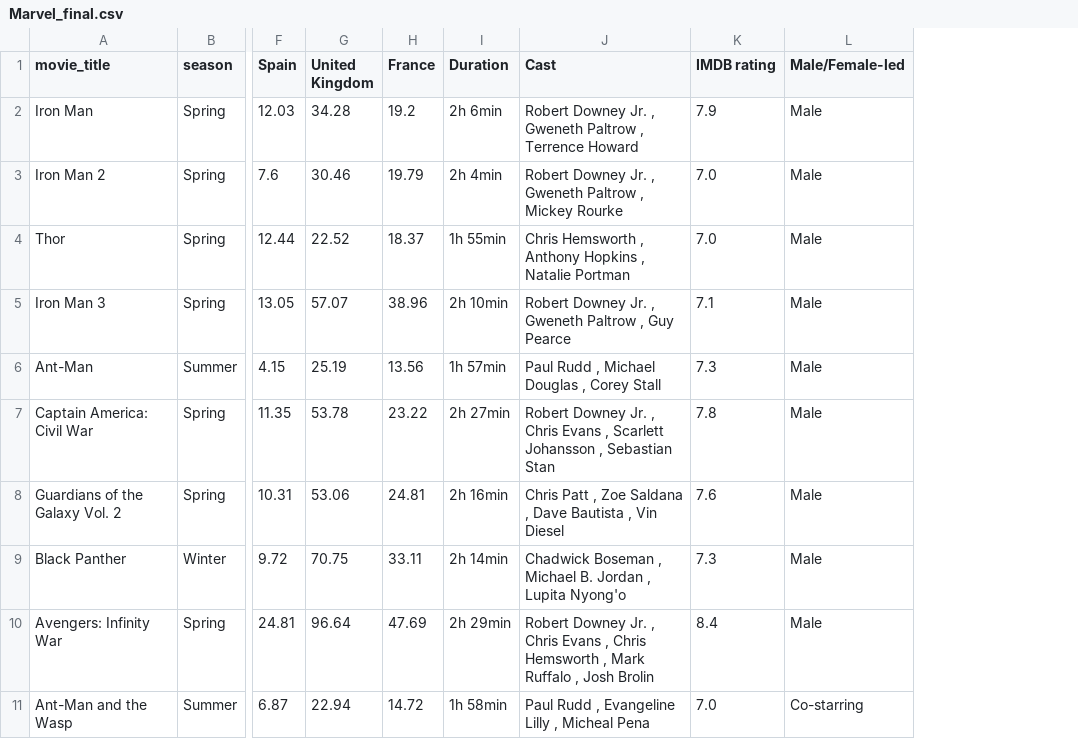
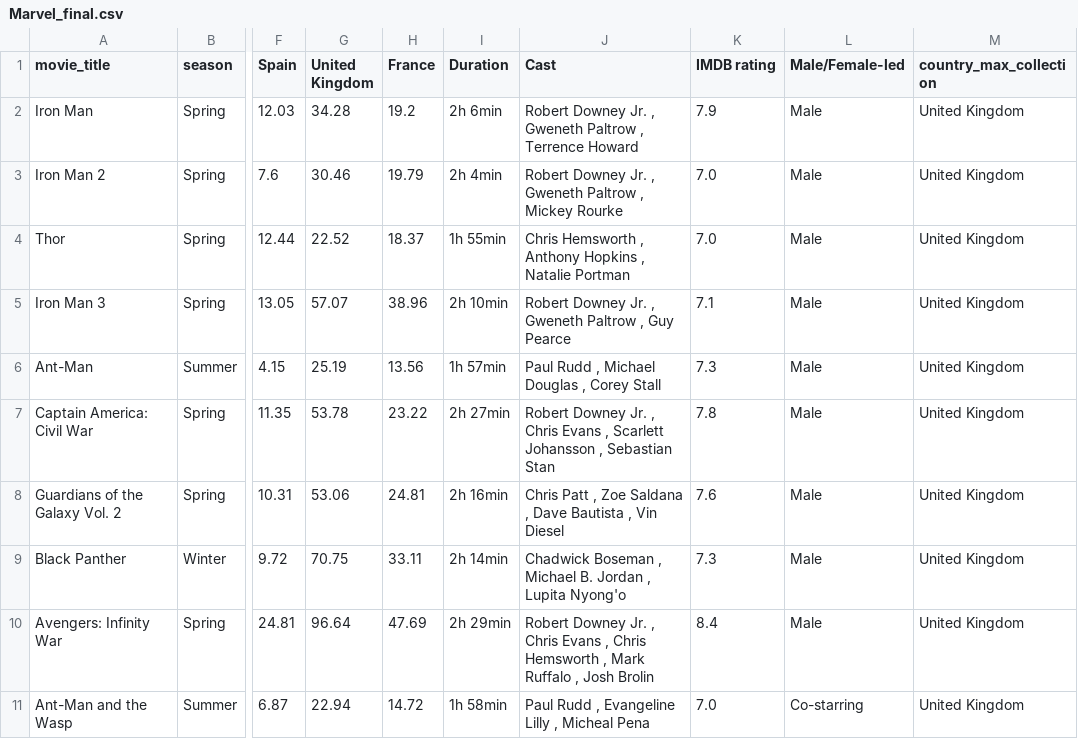
Before and after one commit to JohannaRL/pair_programming_promoG_modulo4_Fedra_Johanna, a CSV file: Marvel_final.csv, drawn as a sheet; only a part is shown, gaps mark what is left out; the diff names each change by its address in the sheet, - before the commit and + after, or states it on an @@ line.

Commit message:
update marvel_final - new column max and readme

```diff
--- a/Marvel_final.csv
+++ b/Marvel_final.csv
+column M (country_max_collection), rows 2-11: all United Kingdom
```
Also changed, not shown: 3 other files.
